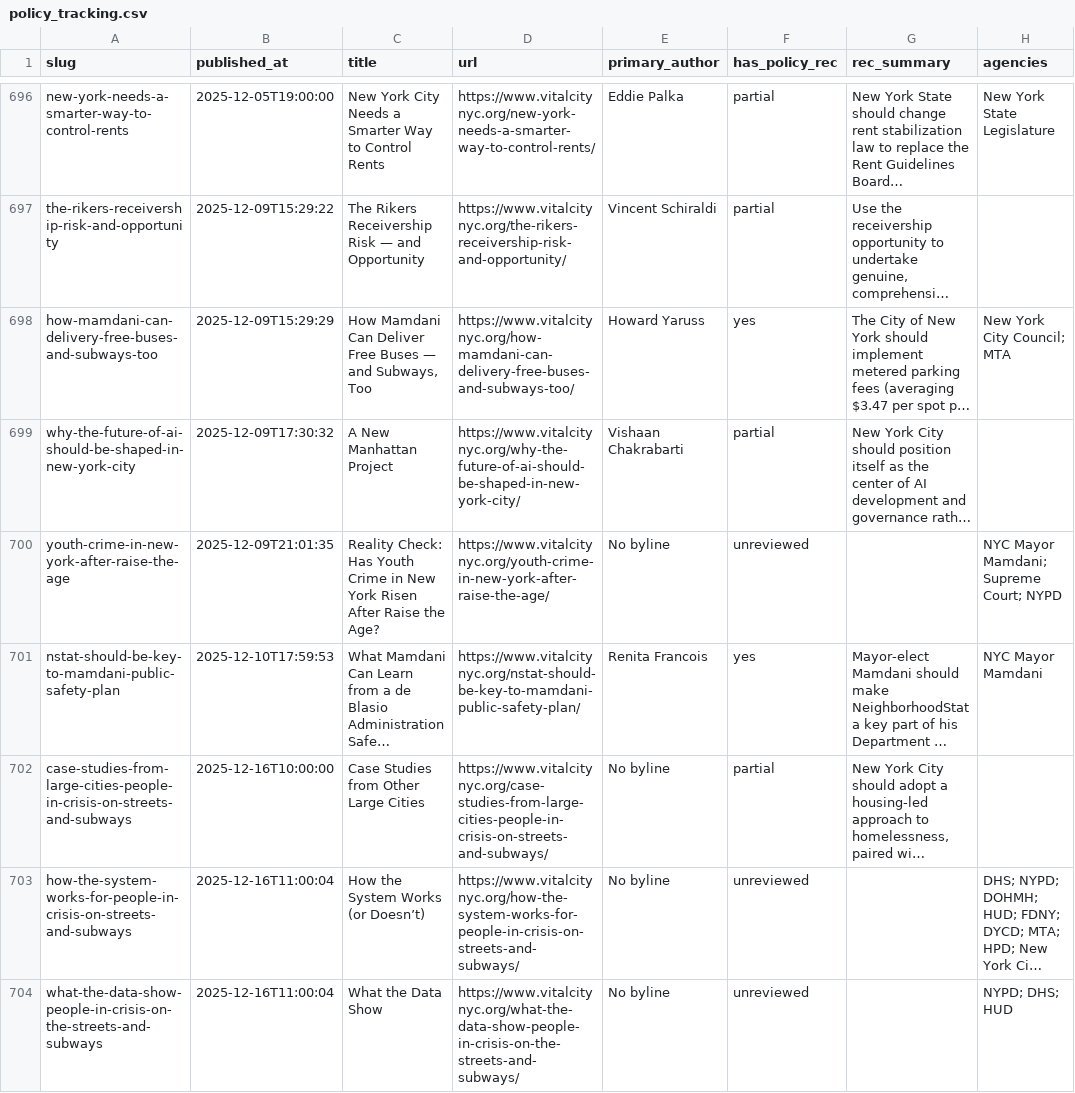
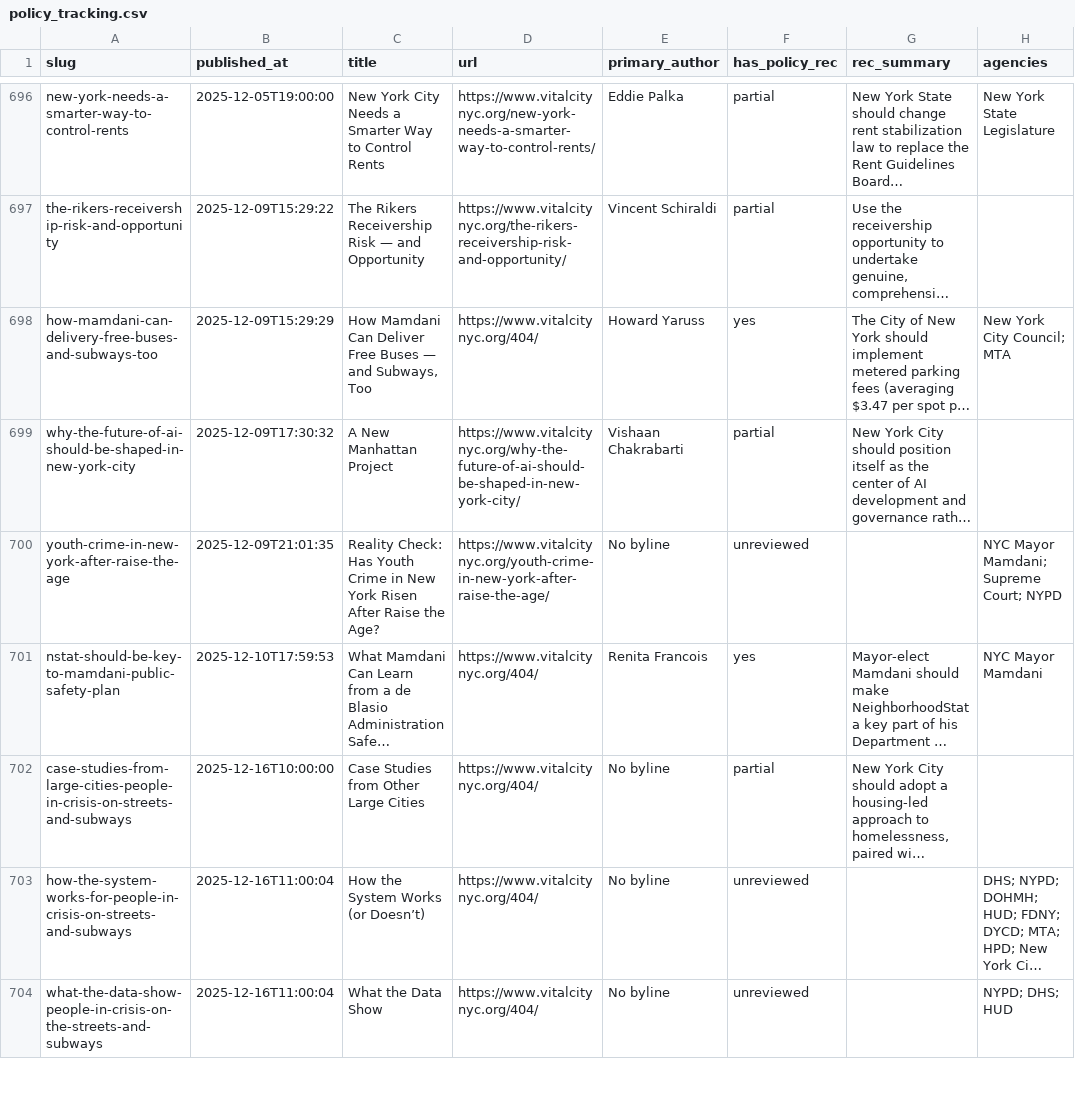
Before and after one commit to tedalcorn/VC-policy-tracker, a CSV file: policy_tracking.csv, drawn as a sheet; only a part is shown, gaps mark what is left out; long unchanged cells end in …; the diff covers the shown part only; the diff names each change by its address in the sheet, - before the commit and + after, or states it on an @@ line.

Commit message:
Auto-update 2026-08-20: fresh Vital City fetch

```diff
--- a/policy_tracking.csv
+++ b/policy_tracking.csv
-D698 (url): https://www.vitalcitynyc.org/how-mamdani-can-delivery-free-buses-and-subways-too/
+D698 (url): https://www.vitalcitynyc.org/404/
-D701 (url): https://www.vitalcitynyc.org/nstat-should-be-key-to-mamdani-public-safety-plan/
+D701 (url): https://www.vitalcitynyc.org/404/
-D702 (url): https://www.vitalcitynyc.org/case-studies-from-large-cities-people-in-crisis-on-streets-and-subways/
+D702 (url): https://www.vitalcitynyc.org/404/
-D703 (url): https://www.vitalcitynyc.org/how-the-system-works-for-people-in-crisis-on-streets-and-subways/
+D703 (url): https://www.vitalcitynyc.org/404/
-D704 (url): https://www.vitalcitynyc.org/what-the-data-show-people-in-crisis-on-the-streets-and-subways/
+D704 (url): https://www.vitalcitynyc.org/404/
```
Also changed, not shown: 6 edited cells elsewhere in this file, 2 other files.
